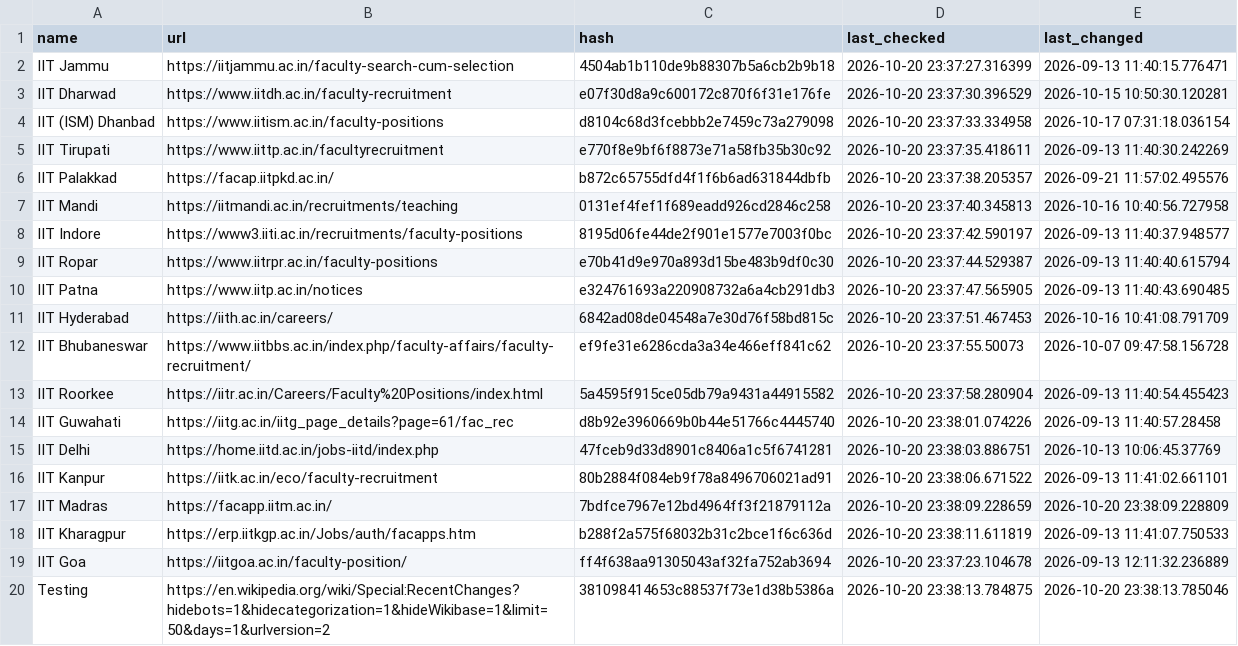
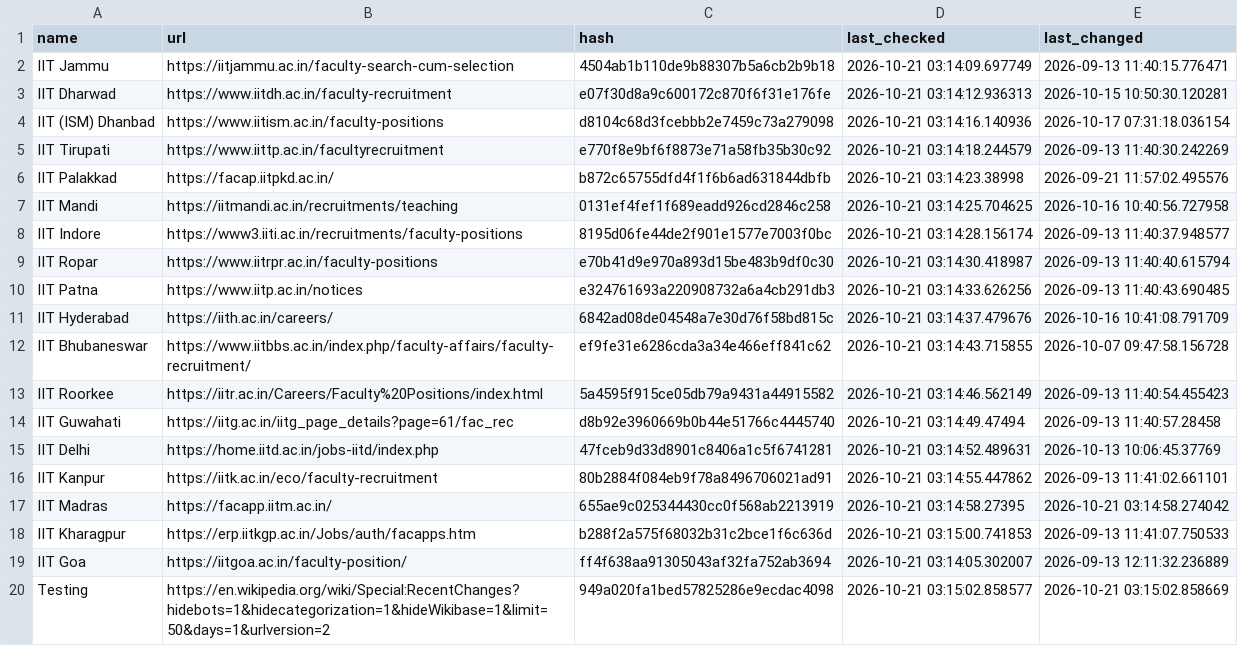
Before and after one commit to AbhibhavS/Faculty_watcher, a CSV file: state.csv, drawn as a sheet; the diff names each change by its address in the sheet, - before the commit and + after, or states it on an @@ line.

```diff
--- a/state.csv
+++ b/state.csv
-D2 (last_checked): 2026-10-20 23:37:27.316399
+D2 (last_checked): 2026-10-21 03:14:09.697749
-D3 (last_checked): 2026-10-20 23:37:30.396529
+D3 (last_checked): 2026-10-21 03:14:12.936313
-D4 (last_checked): 2026-10-20 23:37:33.334958
+D4 (last_checked): 2026-10-21 03:14:16.140936
-D5 (last_checked): 2026-10-20 23:37:35.418611
+D5 (last_checked): 2026-10-21 03:14:18.244579
-D6 (last_checked): 2026-10-20 23:37:38.205357
+D6 (last_checked): 2026-10-21 03:14:23.38998
-D7 (last_checked): 2026-10-20 23:37:40.345813
+D7 (last_checked): 2026-10-21 03:14:25.704625
-D8 (last_checked): 2026-10-20 23:37:42.590197
+D8 (last_checked): 2026-10-21 03:14:28.156174
-D9 (last_checked): 2026-10-20 23:37:44.529387
+D9 (last_checked): 2026-10-21 03:14:30.418987
-D10 (last_checked): 2026-10-20 23:37:47.565905
+D10 (last_checked): 2026-10-21 03:14:33.626256
-D11 (last_checked): 2026-10-20 23:37:51.467453
+D11 (last_checked): 2026-10-21 03:14:37.479676
-D12 (last_checked): 2026-10-20 23:37:55.50073
+D12 (last_checked): 2026-10-21 03:14:43.715855
-D13 (last_checked): 2026-10-20 23:37:58.280904
+D13 (last_checked): 2026-10-21 03:14:46.562149
-D14 (last_checked): 2026-10-20 23:38:01.074226
+D14 (last_checked): 2026-10-21 03:14:49.47494
-D15 (last_checked): 2026-10-20 23:38:03.886751
+D15 (last_checked): 2026-10-21 03:14:52.489631
-D16 (last_checked): 2026-10-20 23:38:06.671522
+D16 (last_checked): 2026-10-21 03:14:55.447862
-C17 (hash): 7bdfce7967e12bd4964ff3f21879112a
+C17 (hash): 655ae9c025344430cc0f568ab2213919
-D17 (last_checked): 2026-10-20 23:38:09.228659
+D17 (last_checked): 2026-10-21 03:14:58.27395
-E17 (last_changed): 2026-10-20 23:38:09.228809
+E17 (last_changed): 2026-10-21 03:14:58.274042
-D18 (last_checked): 2026-10-20 23:38:11.611819
+D18 (last_checked): 2026-10-21 03:15:00.741853
-D19 (last_checked): 2026-10-20 23:37:23.104678
+D19 (last_checked): 2026-10-21 03:14:05.302007
-C20 (hash): 381098414653c88537f73e1d38b5386a
+C20 (hash): 949a020fa1bed57825286e9ecdac4098
-D20 (last_checked): 2026-10-20 23:38:13.784875
+D20 (last_checked): 2026-10-21 03:15:02.858577
-E20 (last_changed): 2026-10-20 23:38:13.785046
+E20 (last_changed): 2026-10-21 03:15:02.858669
```
Also changed, not shown: 1 other file.
